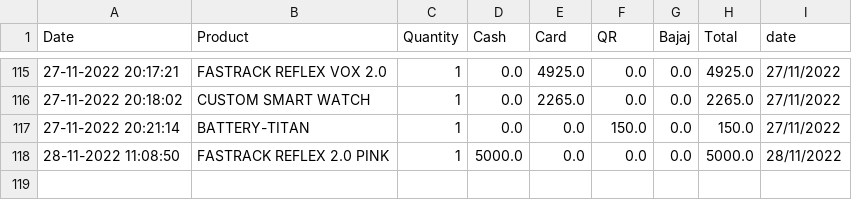
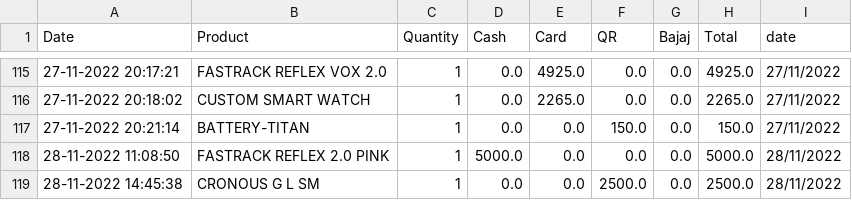
Before and after one commit to shilpa2806/Shop_Nandyal, a CSV file: data.csv, drawn as a sheet; only a part is shown, gaps mark what is left out; the diff names each change by its address in the sheet, - before the commit and + after, or states it on an @@ line.

Commit message:
committing files

```diff
--- a/data.csv
+++ b/data.csv
+row 119: 28-11-2022 14:45:38 | CRONOUS G L SM | 1 | 0.0 | 0.0 | 2500.0 | 0.0 | 2500.0 | 28/11/2022
```
